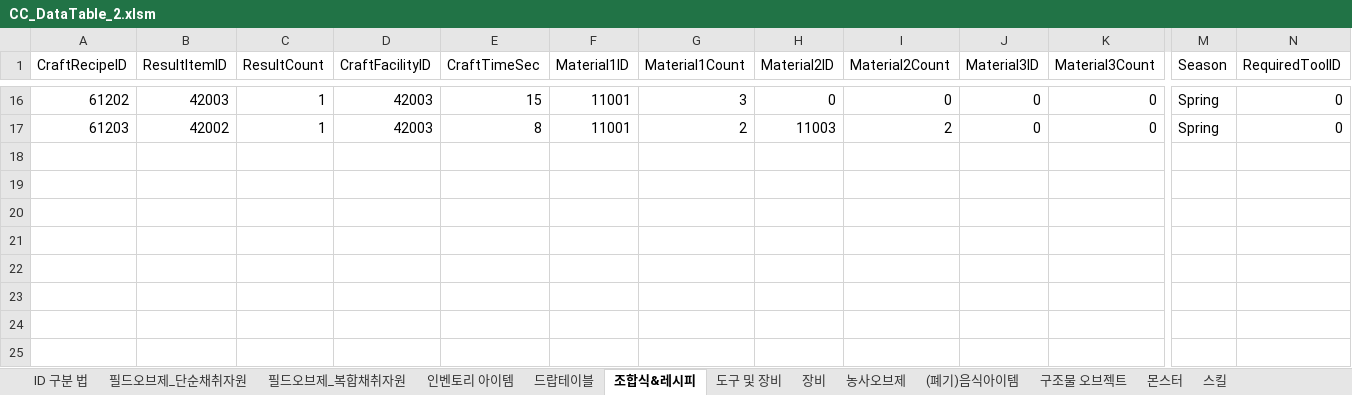
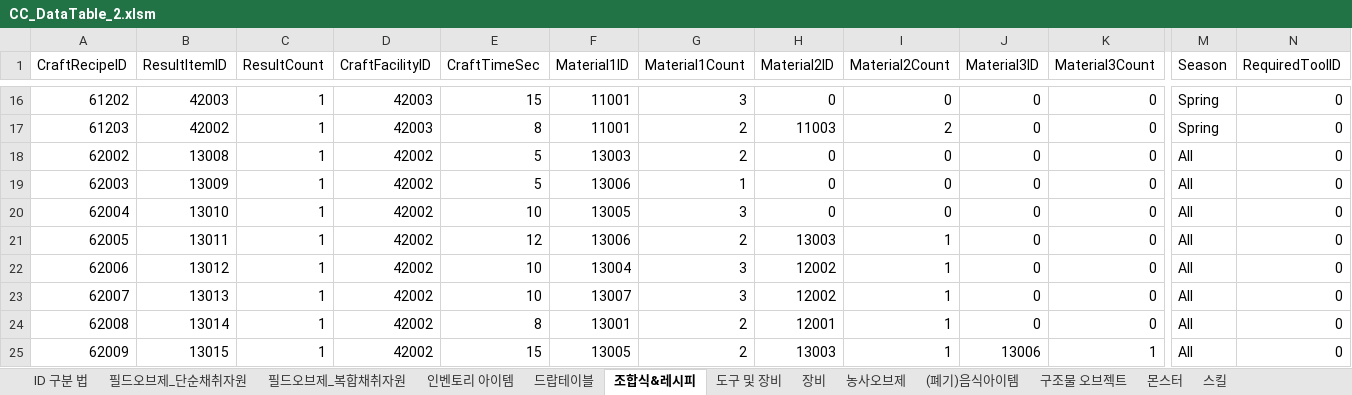
Before and after one commit to kjm0417/CCproject, an Excel workbook: Assets/02_Data/CC_DataTable_2.xlsm, sheet 조합식&레시피, drawn as a sheet; only a part is shown, gaps mark what is left out; values as stored, in another font and other column widths than the file's, no borders; charts and pictures not drawn; rows hold the shown columns only; the diff names each change by its address in the sheet, - before the commit and + after, or states it on an @@ line.

```diff
--- a/Assets/02_Data/CC_DataTable_2.xlsm (sheet 조합식&레시피)
+++ b/Assets/02_Data/CC_DataTable_2.xlsm (sheet 조합식&레시피)
+row 18: 62002 | 13008 | 1 | 42002 | 5 | 13003 | 2 | 0 | 0 | 0 | 0 | All | 0
+row 19: 62003 | 13009 | 1 | 42002 | 5 | 13006 | 1 | 0 | 0 | 0 | 0 | All | 0
+row 20: 62004 | 13010 | 1 | 42002 | 10 | 13005 | 3 | 0 | 0 | 0 | 0 | All | 0
+row 21: 62005 | 13011 | 1 | 42002 | 12 | 13006 | 2 | 13003 | 1 | 0 | 0 | All | 0
+row 22: 62006 | 13012 | 1 | 42002 | 10 | 13004 | 3 | 12002 | 1 | 0 | 0 | All | 0
+row 23: 62007 | 13013 | 1 | 42002 | 10 | 13007 | 3 | 12002 | 1 | 0 | 0 | All | 0
+row 24: 62008 | 13014 | 1 | 42002 | 8 | 13001 | 2 | 12001 | 1 | 0 | 0 | All | 0
+row 25: 62009 | 13015 | 1 | 42002 | 15 | 13005 | 2 | 13003 | 1 | 13006 | 1 | All | 0
```
Also changed, not shown: sheet 인벤토리 아이템, 56 other files.
